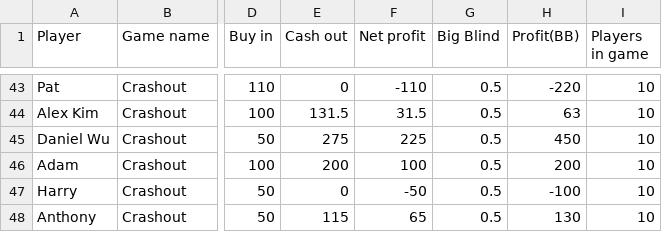
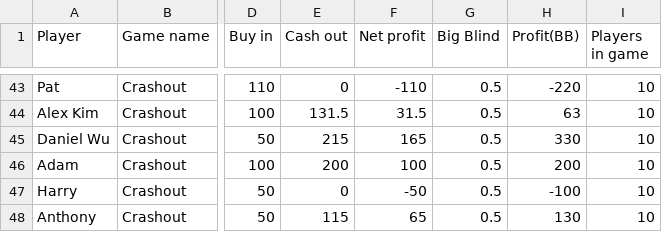
Before and after one commit to dnl-wu/pokerstats, a CSV file: public/Adambasementelite-sessions.csv, drawn as a sheet; only a part is shown, gaps mark what is left out; the diff names each change by its address in the sheet, - before the commit and + after, or states it on an @@ line.

Commit message:
Data

```diff
--- a/public/Adambasementelite-sessions.csv
+++ b/public/Adambasementelite-sessions.csv
-E45 (Cash out): 275
+E45 (Cash out): 215
-F45 (Net profit): 225
+F45 (Net profit): 165
-H45 (Profit(BB)): 450
+H45 (Profit(BB)): 330
```
Also changed, not shown: public/Adambasementelite-players.csv.
